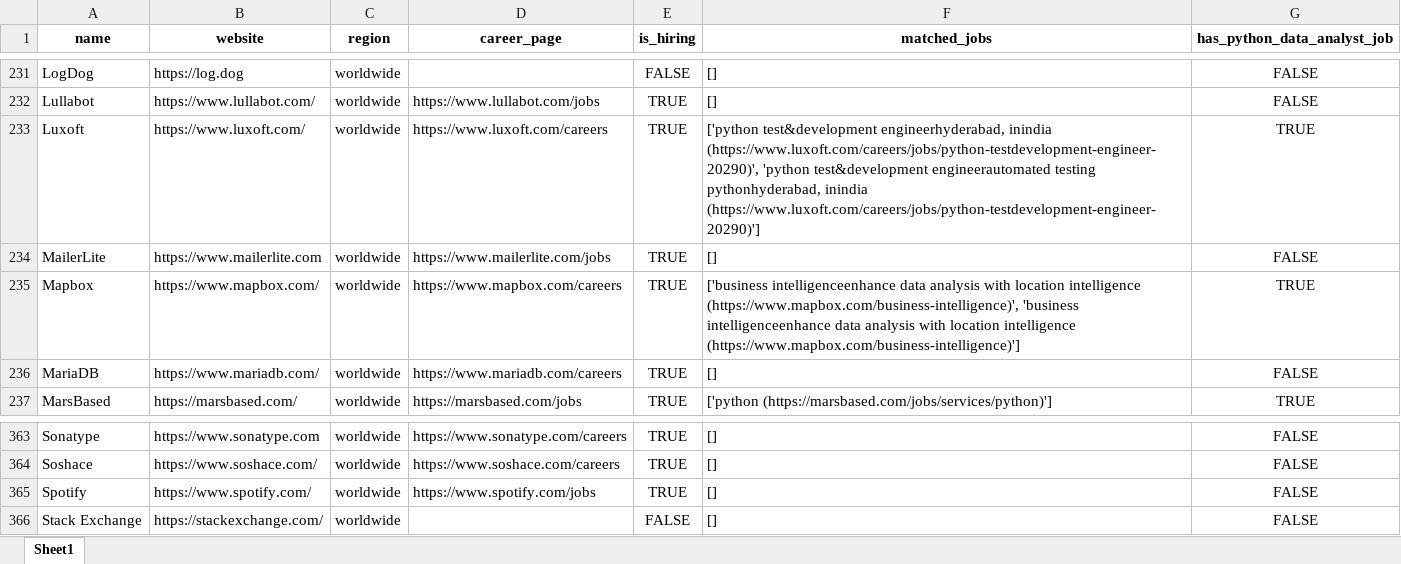
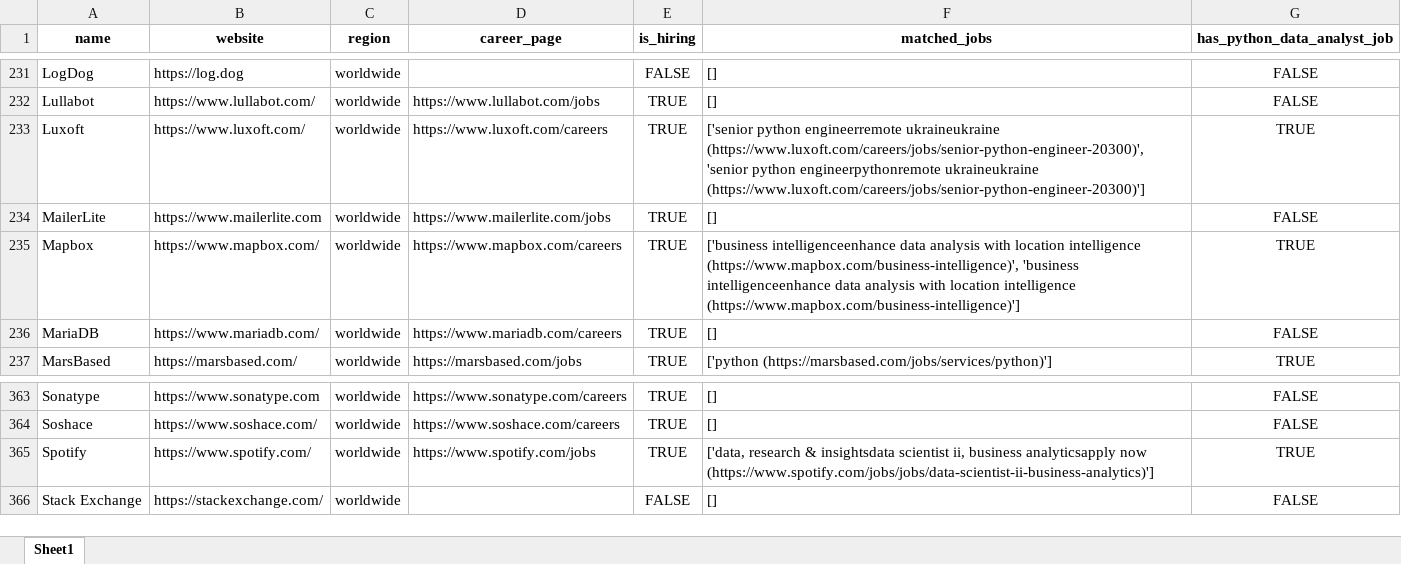
Before and after one commit to ChiaraVan1/remote-job-monitor, an Excel workbook: remote_companies_with_python_jobs_cached.xlsx, sheet Sheet1, drawn as a sheet; only a part is shown, gaps mark what is left out; values as stored, in another font and other column widths than the file's, no borders; the diff names each change by its address in the sheet, - before the commit and + after, or states it on an @@ line.

```diff
--- a/remote_companies_with_python_jobs_cached.xlsx (sheet Sheet1)
+++ b/remote_companies_with_python_jobs_cached.xlsx (sheet Sheet1)
-F233 (matched_jobs): ['python test&development engineerhyderabad, inindia (https://www.luxoft.com/careers/jobs/python-testdevelopment-engineer-20290)', 'python test&development engineerautomated testing pythonhyderabad, inindia (https://www.luxoft.com/careers/jobs/python-testdevelopment-engineer-20290)']
+F233 (matched_jobs): ['senior python engineerremote ukraineukraine (https://www.luxoft.com/careers/jobs/senior-python-engineer-20300)', 'senior python engineerpythonremote ukraineukraine (https://www.luxoft.com/careers/jobs/senior-python-engineer-20300)']
-F365 (matched_jobs): []
+F365 (matched_jobs): ['data, research & insightsdata scientist ii, business analyticsapply now (https://www.spotify.com/jobs/jobs/data-scientist-ii-business-analytics)']
-G365 (has_python_data_analyst_job): FALSE
+G365 (has_python_data_analyst_job): TRUE
```
Also changed, not shown: 1 other file.
